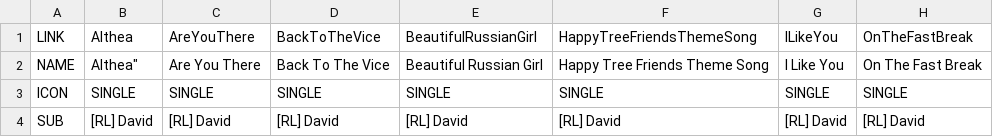
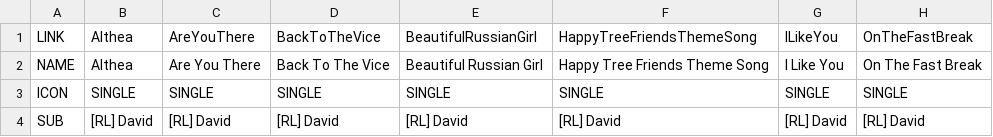
Before and after one commit to vjdyofficial/MusicStore, a CSV file: ContentLists_deloraxpower-music/own_rldavid-single.csv, drawn as a sheet; only a part is shown; the diff names each change by its address in the sheet, - before the commit and + after, or states it on an @@ line.

Commit message:
Update own_rldavid-single.csv

```diff
--- a/ContentLists_deloraxpower-music/own_rldavid-single.csv
+++ b/ContentLists_deloraxpower-music/own_rldavid-single.csv
-B2: Althea"
+B2: Althea
```
